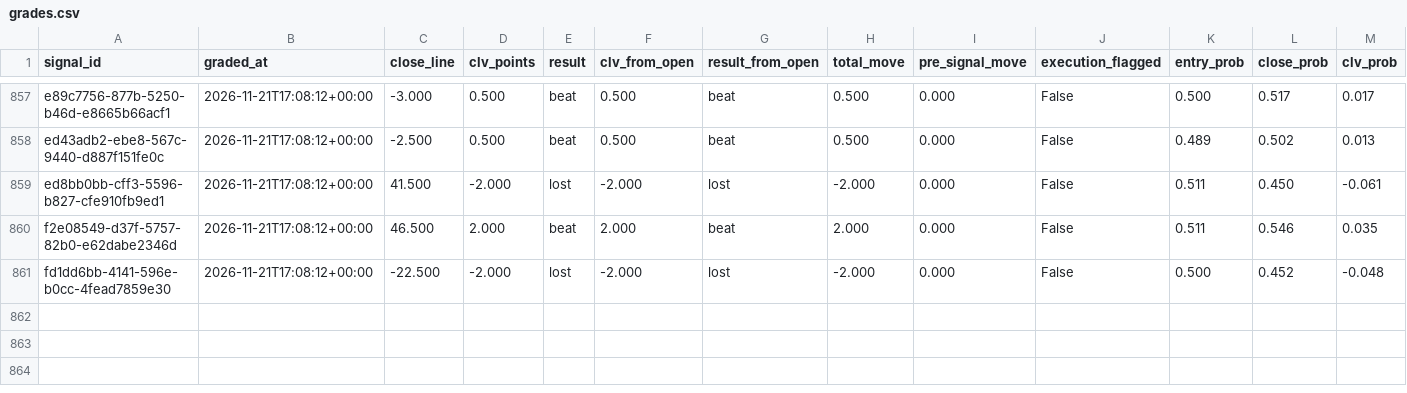
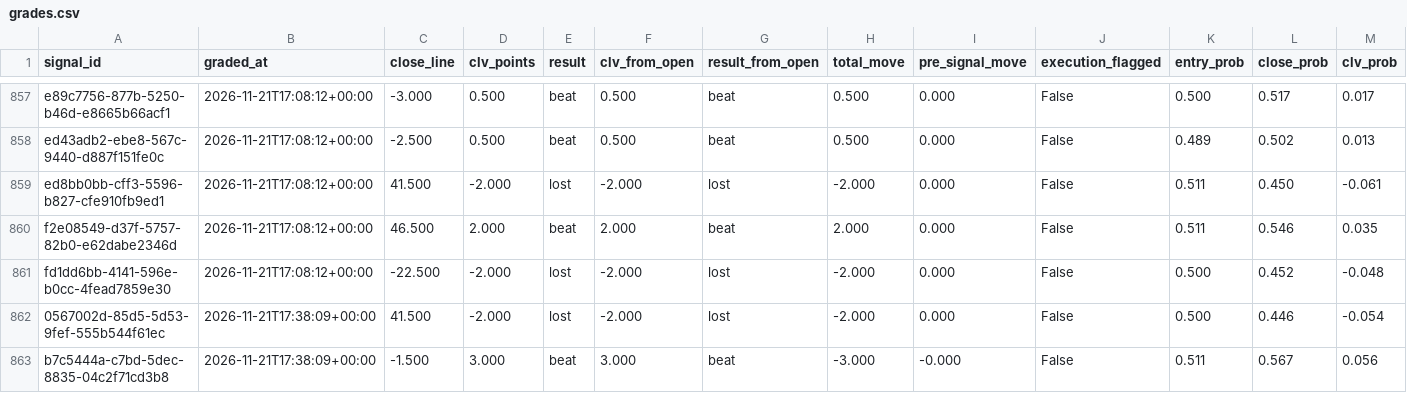
Before and after one commit to EdgeCash/Atlas, a CSV file: tracking/grades.csv, drawn as a sheet; only a part is shown, gaps mark what is left out; rows hold the shown columns only; the diff names each change by its address in the sheet, - before the commit and + after, or states it on an @@ line.

```diff
--- a/tracking/grades.csv
+++ b/tracking/grades.csv
+row 862: 0567002d-85d5-5d53-9fef-555b544f61ec | 2026-11-21T17:38:09+00:00 | 41.500 | -2.000 | lost | -2.000 | lost | -2.000 | 0.000 | False | 0.500 | 0.446 | -0.054
+row 863: b7c5444a-c7bd-5dec-8835-04c2f71cd3b8 | 2026-11-21T17:38:09+00:00 | -1.500 | 3.000 | beat | 3.000 | beat | -3.000 | -0.000 | False | 0.511 | 0.567 | 0.056
```
Also changed, not shown: tracking/card_grades.csv, tracking/games.csv, 12 other files.
